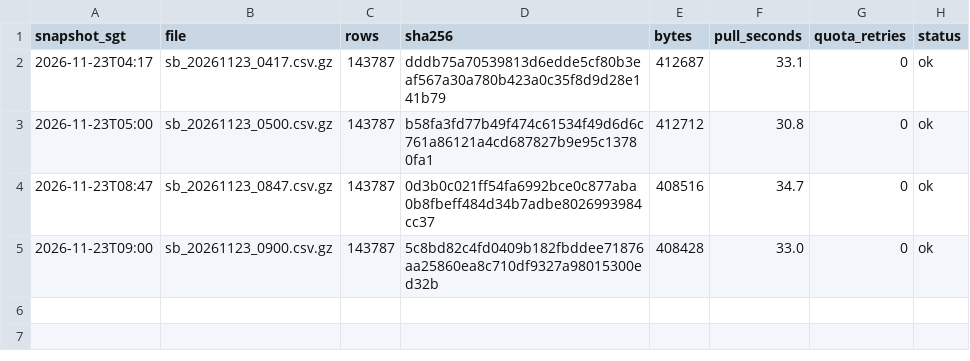
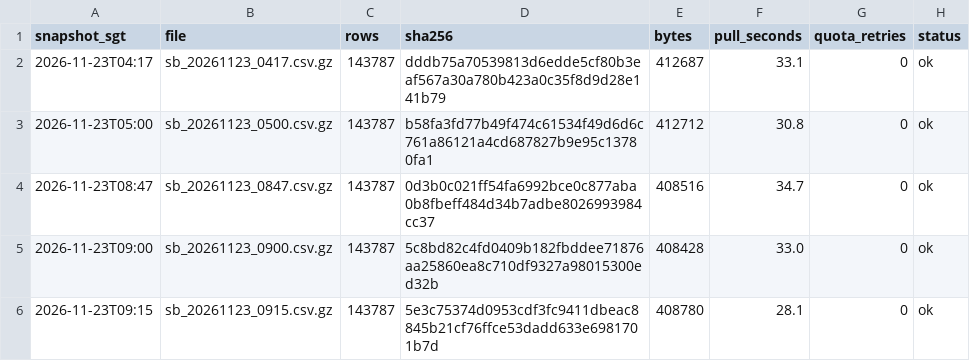
Before and after one commit to LUOaini1213/sg-bus-network-monitor, a CSV file: data/raw/speedbands/2026-11-23/manifest.csv, drawn as a sheet.

```diff
--- a/data/raw/speedbands/2026-11-23/manifest.csv
+++ b/data/raw/speedbands/2026-11-23/manifest.csv
@@ -5 +5,2 @@ snapshot_sgt,file,rows,sha256,bytes,pull_seconds,quota_retries,status
 2026-11-23T09:00,sb_20261123_0900.csv.gz,143787,5c8bd82c4fd0409b182fbddee71876aa25860ea8c710df9327a98015300ed32b,408428,33.0,0,ok
+2026-11-23T09:15,sb_20261123_0915.csv.gz,143787,5e3c75374d0953cdf3fc9411dbeac8845b21cf76ffce53dadd633e6981701b7d,408780,28.1,0,ok
```
Also changed, not shown: data/raw/incidents/2026-11-23/manifest.csv, 2 other files.
